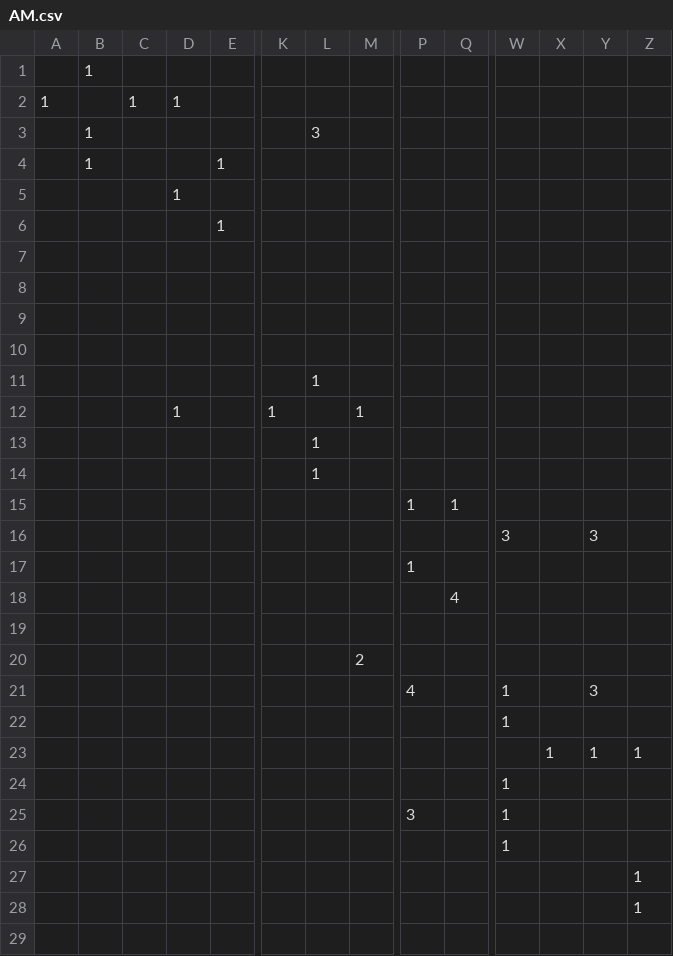
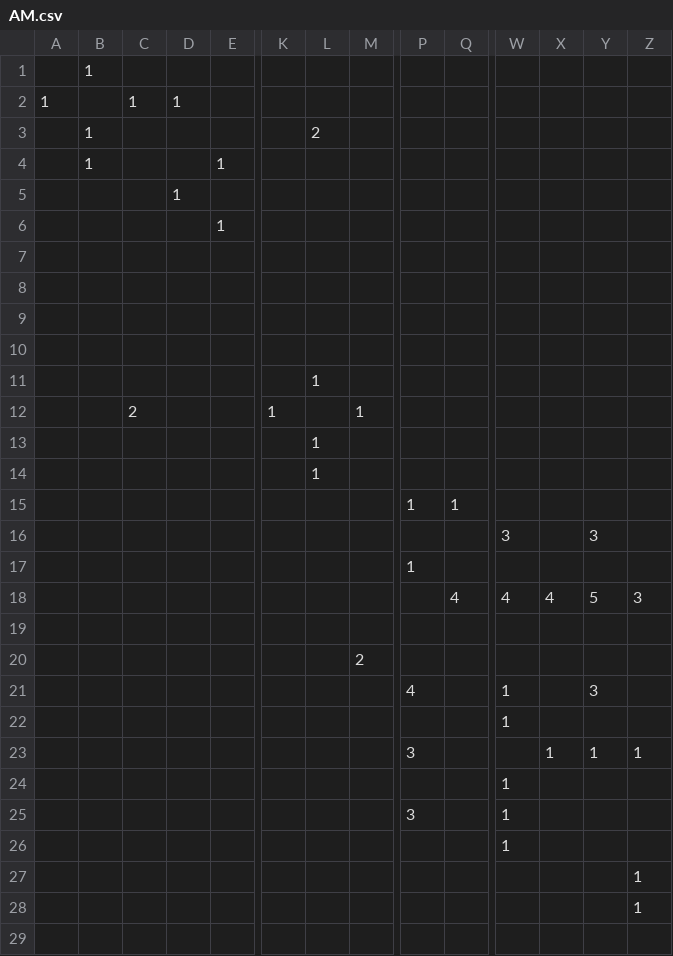
Before and after one commit to bitsPleaseHacked22/UofaPathfinder, a CSV file: assets/AM.csv, drawn as a sheet; only a part is shown, gaps mark what is left out; removed rows and columns are numbered as before the commit, all else as after; rows hold the shown columns only; the diff names each change by its address in the sheet, - before the commit and + after, or states it on an @@ line.

Commit message:
update AM

```diff
--- a/assets/AM.csv
+++ b/assets/AM.csv
-L3: 3
+L3: 2
-C12: (empty)
+C12: 2
-D12: 1
+D12: (empty)
-row 18:  |  |  |  |  |  |  |  |  | 4
+row 18:  |  |  |  |  |  |  |  |  | 4 | 4 | 4 | 5 | 3
-P23: (empty)
+P23: 3
```
